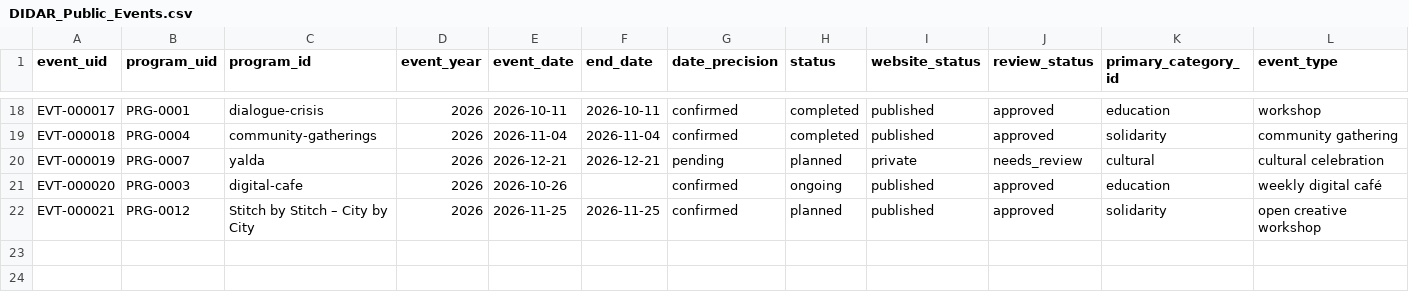
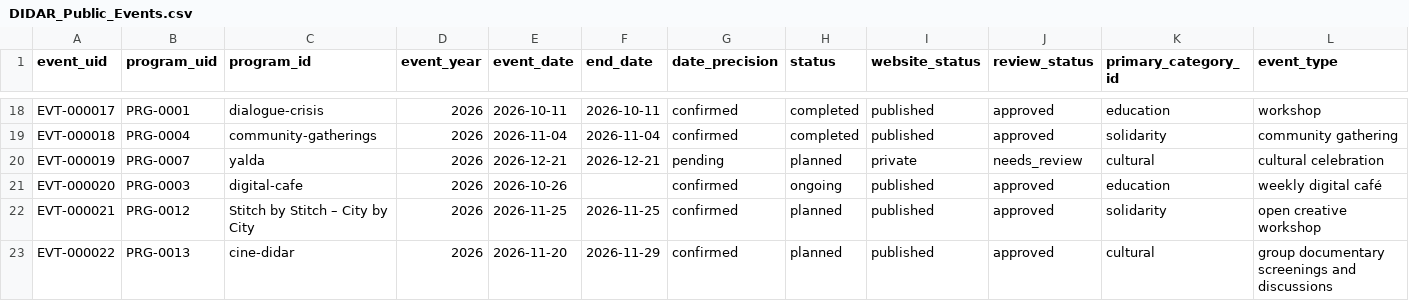
Before and after one commit to golrokh51/DIDAR, a CSV file: DIDAR_Public_Events.csv, drawn as a sheet; only a part is shown, gaps mark what is left out; rows hold the shown columns only; the diff names each change by its address in the sheet, - before the commit and + after, or states it on an @@ line.

```diff
--- a/DIDAR_Public_Events.csv
+++ b/DIDAR_Public_Events.csv
+row 23: EVT-000022 | PRG-0013 | cine-didar | 2026 | 2026-11-20 | 2026-11-29 | confirmed | planned | published | approved | cultural | group documentary screenings and discussions
```
Also changed, not shown: 4 other files.
